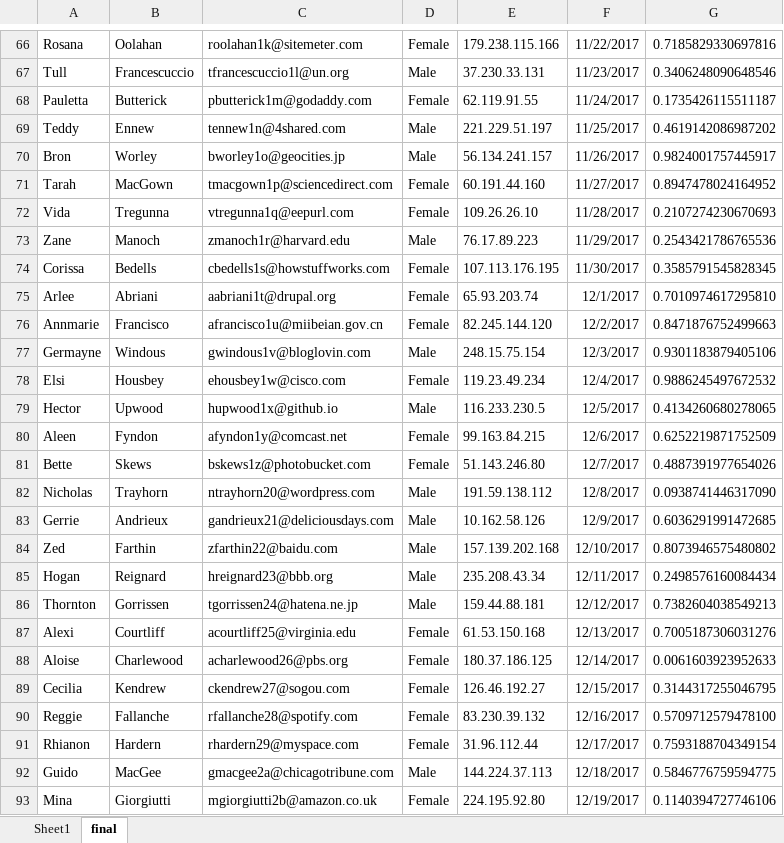
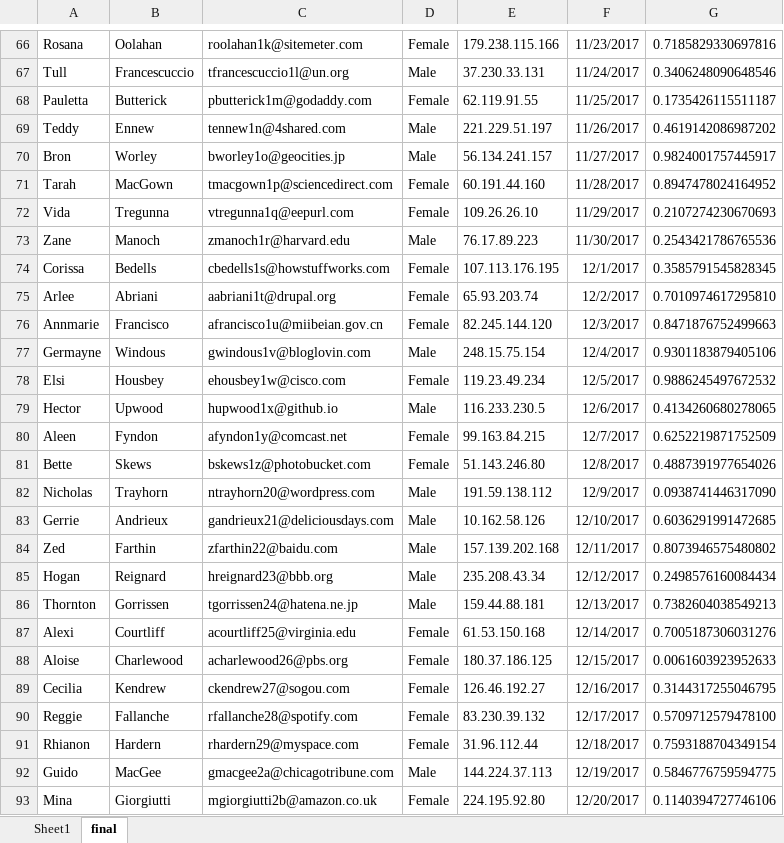
Before and after one commit to MichielDx/ReadExcels, an Excel workbook: ablynxloader/src/main/resources/excels/People1 - Copy.xlsx, sheet final, drawn as a sheet; only a part is shown, gaps mark what is left out; values as stored, in another font and other column widths than the file's, no borders; the diff covers the shown part only; the diff names each change by its address in the sheet, - before the commit and + after, or states it on an @@ line.

```diff
--- a/ablynxloader/src/main/resources/excels/People1 - Copy.xlsx (sheet final)
+++ b/ablynxloader/src/main/resources/excels/People1 - Copy.xlsx (sheet final)
-F66: 11/22/2017
+F66: 11/23/2017
-F67: 11/23/2017
+F67: 11/24/2017
-F68: 11/24/2017
+F68: 11/25/2017
-F69: 11/25/2017
+F69: 11/26/2017
-F70: 11/26/2017
+F70: 11/27/2017
-F71: 11/27/2017
+F71: 11/28/2017
-F72: 11/28/2017
+F72: 11/29/2017
-F73: 11/29/2017
+F73: 11/30/2017
-F74: 11/30/2017
+F74: 12/1/2017
-F75: 12/1/2017
+F75: 12/2/2017
-F76: 12/2/2017
+F76: 12/3/2017
-F77: 12/3/2017
+F77: 12/4/2017
-F78: 12/4/2017
+F78: 12/5/2017
-F79: 12/5/2017
+F79: 12/6/2017
-F80: 12/6/2017
+F80: 12/7/2017
-F81: 12/7/2017
+F81: 12/8/2017
-F82: 12/8/2017
+F82: 12/9/2017
-F83: 12/9/2017
+F83: 12/10/2017
-F84: 12/10/2017
+F84: 12/11/2017
-F85: 12/11/2017
+F85: 12/12/2017
-F86: 12/12/2017
+F86: 12/13/2017
-F87: 12/13/2017
+F87: 12/14/2017
-F88: 12/14/2017
+F88: 12/15/2017
-F89: 12/15/2017
+F89: 12/16/2017
-F90: 12/16/2017
+F90: 12/17/2017
-F91: 12/17/2017
+F91: 12/18/2017
-F92: 12/18/2017
+F92: 12/19/2017
-F93: 12/19/2017
+F93: 12/20/2017
```
Also changed, not shown: 73 edited cells elsewhere in this sheet, sheet Sheet1, 4 other files.
